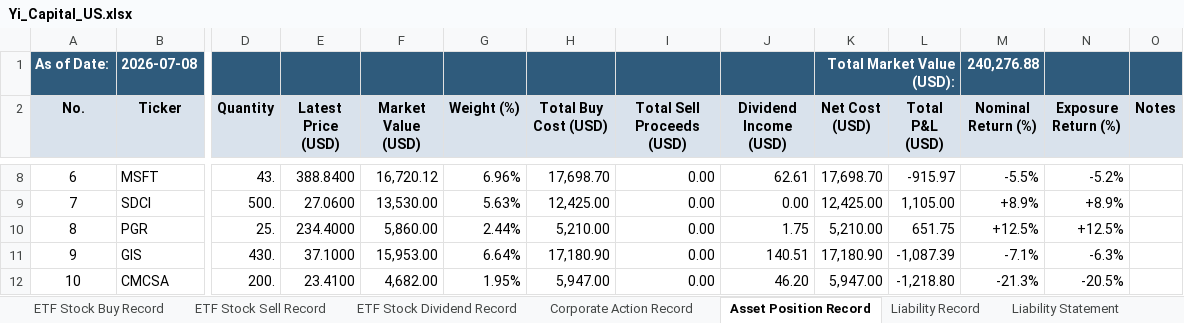
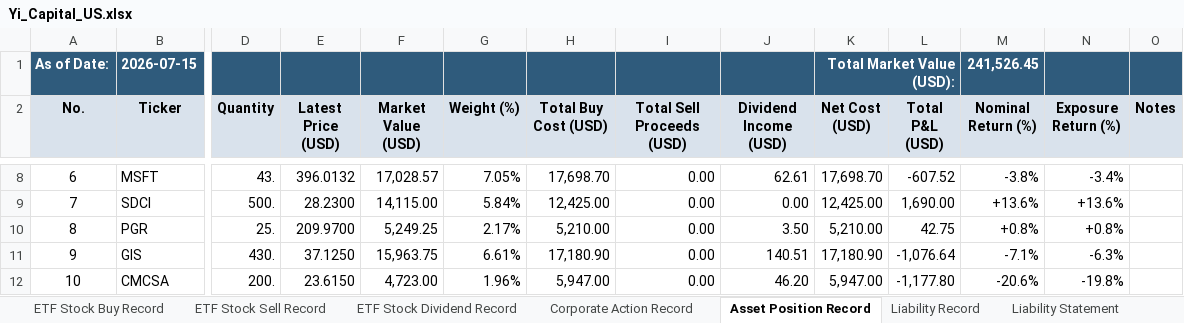
Before and after one commit to eprestonyi/YiCapital, an Excel workbook: assets/data/Yi_Capital_US.xlsx, sheet Asset Position Record, drawn as a sheet; only a part is shown, gaps mark what is left out; values as stored, in another font and other column widths than the file's, no borders; removed rows and columns are numbered as before the commit, all else as after; rows hold the shown columns only; the diff covers the shown part only; the diff names each change by its address in the sheet, - before the commit and + after, or states it on an @@ line.

```diff
--- a/assets/data/Yi_Capital_US.xlsx (sheet Asset Position Record)
+++ b/assets/data/Yi_Capital_US.xlsx (sheet Asset Position Record)
-row 1: As of Date: | 2026-07-08 |  |  |  |  |  |  |  | Total Market Value (USD): |  | 240,276.88
+row 1: As of Date: | 2026-07-15 |  |  |  |  |  |  |  | Total Market Value (USD): |  | 241,526.45
-E8 (Latest Price (USD)): 388.8400
+E8 (Latest Price (USD)): 396.0132
-F8 (Market Value (USD)): 16,720.12
+F8 (Market Value (USD)): 17,028.57
-G8 (Weight (%)): 6.96%
+G8 (Weight (%)): 7.05%
-L8 (Total P&L (USD)): -915.97
+L8 (Total P&L (USD)): -607.52
-M8 (Nominal Return (%)): -5.5%
+M8 (Nominal Return (%)): -3.8%
-N8 (Exposure Return (%)): -5.2%
+N8 (Exposure Return (%)): -3.4%
-E9 (Latest Price (USD)): 27.0600
+E9 (Latest Price (USD)): 28.2300
-F9 (Market Value (USD)): 13,530.00
+F9 (Market Value (USD)): 14,115.00
-G9 (Weight (%)): 5.63%
+G9 (Weight (%)): 5.84%
-L9 (Total P&L (USD)): 1,105.00
+L9 (Total P&L (USD)): 1,690.00
-M9 (Nominal Return (%)): +8.9%
+M9 (Nominal Return (%)): +13.6%
-N9 (Exposure Return (%)): +8.9%
+N9 (Exposure Return (%)): +13.6%
-E10 (Latest Price (USD)): 234.4000
+E10 (Latest Price (USD)): 209.9700
-F10 (Market Value (USD)): 5,860.00
+F10 (Market Value (USD)): 5,249.25
-G10 (Weight (%)): 2.44%
+G10 (Weight (%)): 2.17%
-J10 (Dividend Income (USD)): 1.75
+J10 (Dividend Income (USD)): 3.50
-L10 (Total P&L (USD)): 651.75
+L10 (Total P&L (USD)): 42.75
-M10 (Nominal Return (%)): +12.5%
+M10 (Nominal Return (%)): +0.8%
-N10 (Exposure Return (%)): +12.5%
+N10 (Exposure Return (%)): +0.8%
-E11 (Latest Price (USD)): 37.1000
+E11 (Latest Price (USD)): 37.1250
-F11 (Market Value (USD)): 15,953.00
+F11 (Market Value (USD)): 15,963.75
-G11 (Weight (%)): 6.64%
+G11 (Weight (%)): 6.61%
-L11 (Total P&L (USD)): -1,087.39
+L11 (Total P&L (USD)): -1,076.64
-E12 (Latest Price (USD)): 23.4100
+E12 (Latest Price (USD)): 23.6150
-F12 (Market Value (USD)): 4,682.00
+F12 (Market Value (USD)): 4,723.00
-G12 (Weight (%)): 1.95%
+G12 (Weight (%)): 1.96%
-L12 (Total P&L (USD)): -1,218.80
+L12 (Total P&L (USD)): -1,177.80
-M12 (Nominal Return (%)): -21.3%
+M12 (Nominal Return (%)): -20.6%
-N12 (Exposure Return (%)): -20.5%
+N12 (Exposure Return (%)): -19.8%
```
Also changed, not shown: 1 removed row and 101 edited cells elsewhere in this sheet, sheet NAV Statement, sheet Cash Flow Statement, sheet ETF Stock Dividend Record, sheet ETF Stock Sell Record, sheet ETF Stock Buy Record.
